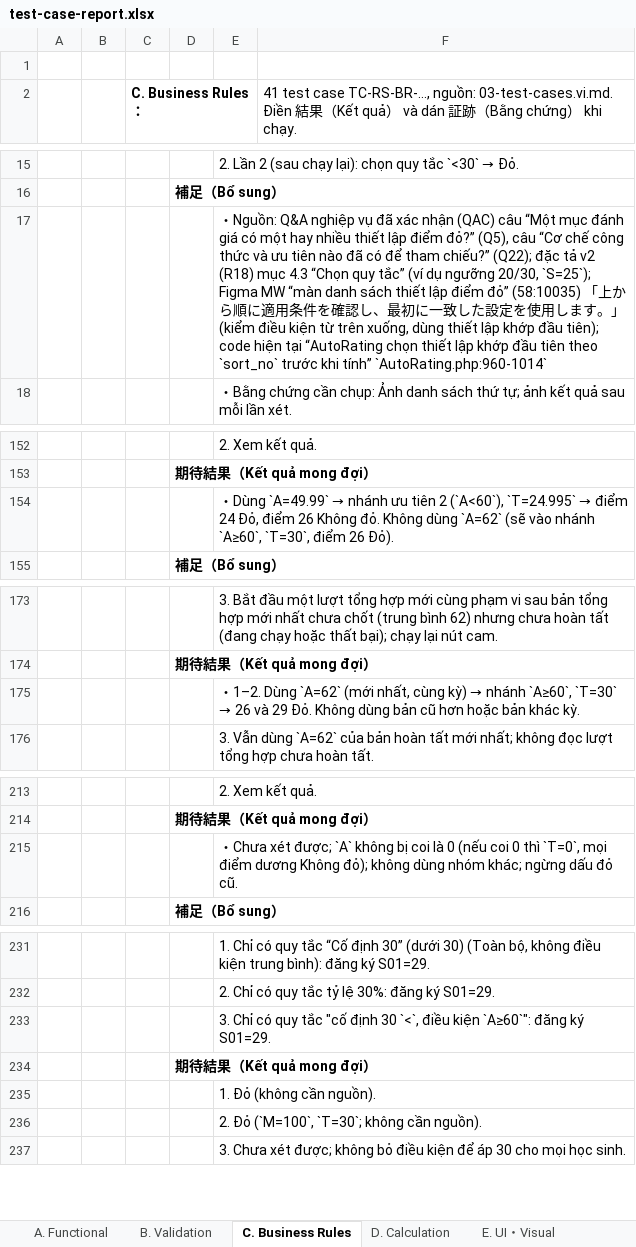
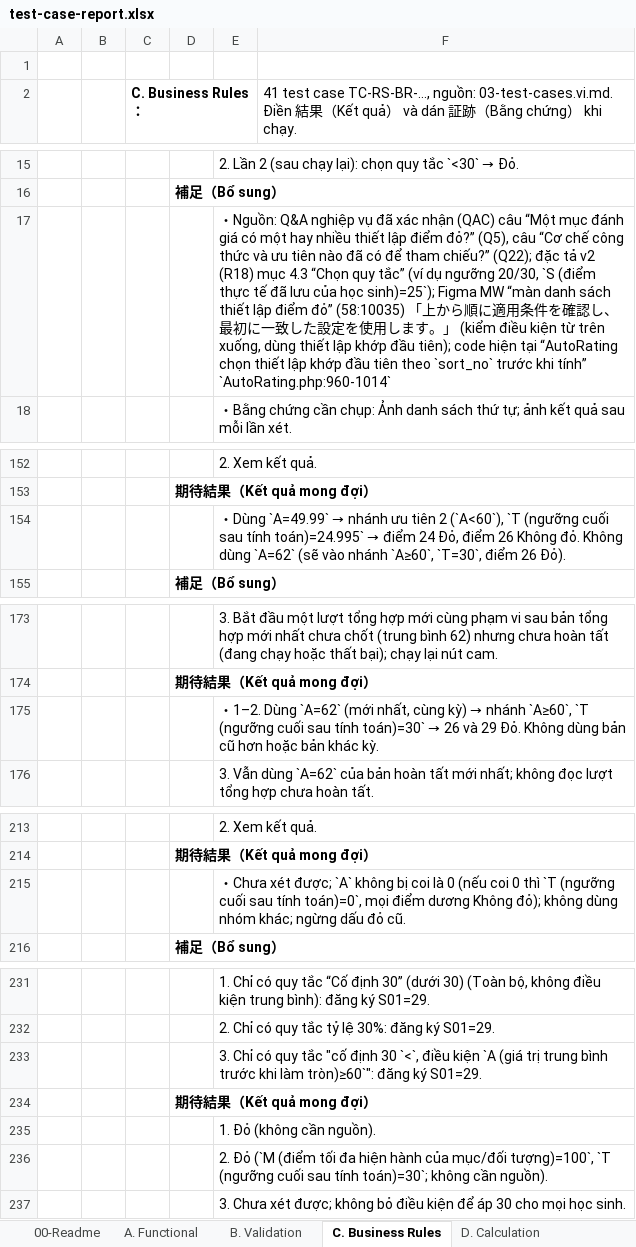
Before and after one commit to TryHand-Co-Ltd/blend-context, an Excel workbook: features/RC-001-red-score/docs/v2/test-spec/test-case-report.xlsx, sheet C. Business Rules, drawn as a sheet; only a part is shown, gaps mark what is left out; values as stored, in another font and other column widths than the file's, no borders; the diff covers the shown part only; the diff names each change by its address in the sheet, - before the commit and + after, or states it on an @@ line.

```diff
--- a/features/RC-001-red-score/docs/v2/test-spec/test-case-report.xlsx (sheet C. Business Rules)
+++ b/features/RC-001-red-score/docs/v2/test-spec/test-case-report.xlsx (sheet C. Business Rules)
+sheet tab: 00-Readme
-E17: …ngưỡng 20/30, `S=25`); Figma MW…
+E17: …ngưỡng 20/30, `S (điểm thực tế đã lưu của học sinh)=25`); Figma MW…
@@ E154: …2 (`A<60`), `T=24.995` → điểm… → …2 (`A<60`), `T (ngưỡng cuối sau tính toán)=24.995` → điểm… @@
@@ E175: …nhánh `A≥60`, `T=30` → 26… → …nhánh `A≥60`, `T (ngưỡng cuối sau tính toán)=30` → 26… @@
-E215: …0 thì `T=0`, mọi điểm…
+E215: …0 thì `T (ngưỡng cuối sau tính toán)=0`, mọi điểm…
-E233: …điều kiện `A≥60`": đăng ký…
+E233: …điều kiện `A (giá trị trung bình trước khi làm tròn)≥60`": đăng ký…
-E236: 2. Đỏ (`M=100`, `T=30`; không cần…
+E236: 2. Đỏ (`M (điểm tối đa hiện hành của mục/đối tượng)=100`, `T (ngưỡng cuối sau tính toán)=30`; không cần…
```
Also changed, not shown: 4 edited cells elsewhere in this sheet, sheet D. Calculation, sheet A. Functional, sheet F. State・Error, sheet B. Validation, sheet G. Data・Persistence, sheet H. Regression, 1 more sheet.
